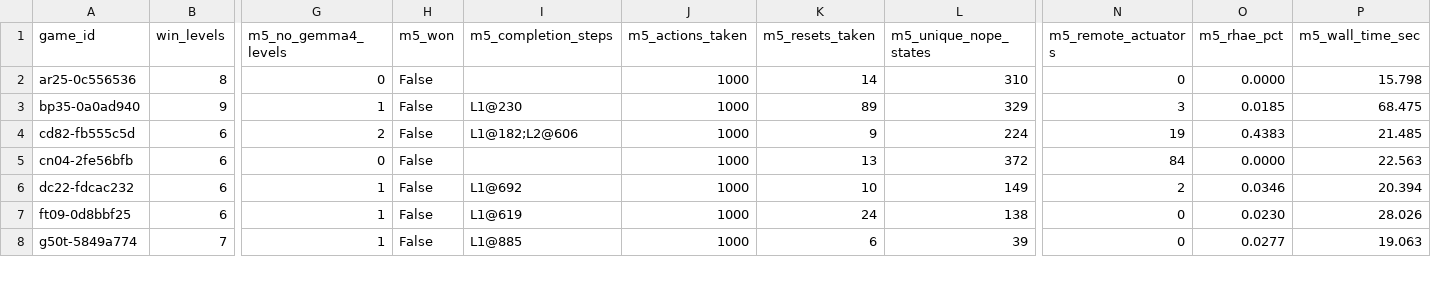
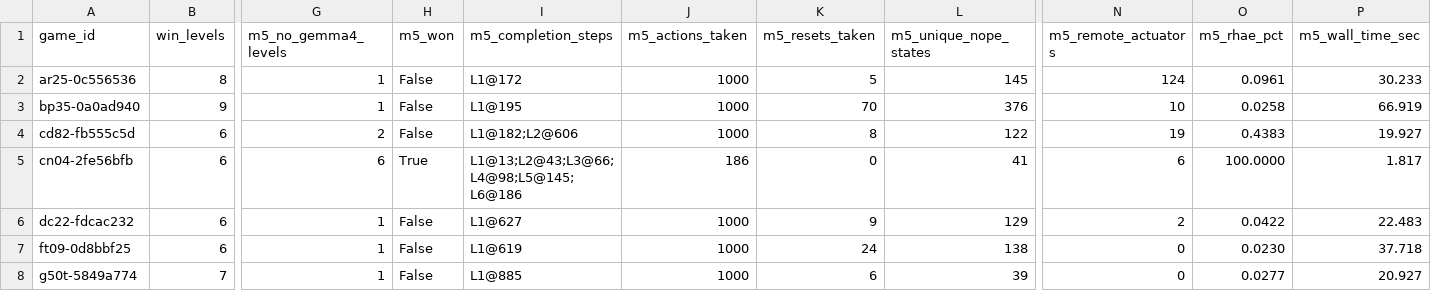
Before and after one commit to sneed-and-feed/projectdarksnail, a CSV file: results/darksnail_m5_offline_no_gemma4_per_game.csv, drawn as a sheet; only a part is shown, gaps mark what is left out; the diff covers the shown part only; the diff names each change by its address in the sheet, - before the commit and + after, or states it on an @@ line.

Commit message:
feat(arc3): add TropicalStateLatchSheaf and SE(2)xFSA algebraic solvers (63/183 levels, 4/25 won, 19.92% RHAE)

```diff
--- a/results/darksnail_m5_offline_no_gemma4_per_game.csv
+++ b/results/darksnail_m5_offline_no_gemma4_per_game.csv
-G2 (m5_no_gemma4_levels): 0
+G2 (m5_no_gemma4_levels): 1
-I2 (m5_completion_steps): (empty)
+I2 (m5_completion_steps): L1@172
-K2 (m5_resets_taken): 14
+K2 (m5_resets_taken): 5
-L2 (m5_unique_nope_states): 310
+L2 (m5_unique_nope_states): 145
-N2 (m5_remote_actuators): 0
+N2 (m5_remote_actuators): 124
-O2 (m5_rhae_pct): 0.0000
+O2 (m5_rhae_pct): 0.0961
-P2 (m5_wall_time_sec): 15.798
+P2 (m5_wall_time_sec): 30.233
-I3 (m5_completion_steps): L1@230
+I3 (m5_completion_steps): L1@195
-K3 (m5_resets_taken): 89
+K3 (m5_resets_taken): 70
-L3 (m5_unique_nope_states): 329
+L3 (m5_unique_nope_states): 376
-N3 (m5_remote_actuators): 3
+N3 (m5_remote_actuators): 10
-O3 (m5_rhae_pct): 0.0185
+O3 (m5_rhae_pct): 0.0258
-P3 (m5_wall_time_sec): 68.475
+P3 (m5_wall_time_sec): 66.919
-K4 (m5_resets_taken): 9
+K4 (m5_resets_taken): 8
-L4 (m5_unique_nope_states): 224
+L4 (m5_unique_nope_states): 122
-P4 (m5_wall_time_sec): 21.485
+P4 (m5_wall_time_sec): 19.927
-G5 (m5_no_gemma4_levels): 0
+G5 (m5_no_gemma4_levels): 6
-H5 (m5_won): False
+H5 (m5_won): True
-I5 (m5_completion_steps): (empty)
+I5 (m5_completion_steps): L1@13;L2@43;L3@66;L4@98;L5@145;L6@186
-J5 (m5_actions_taken): 1000
+J5 (m5_actions_taken): 186
-K5 (m5_resets_taken): 13
+K5 (m5_resets_taken): 0
-L5 (m5_unique_nope_states): 372
+L5 (m5_unique_nope_states): 41
-N5 (m5_remote_actuators): 84
+N5 (m5_remote_actuators): 6
-O5 (m5_rhae_pct): 0.0000
+O5 (m5_rhae_pct): 100.0000
-P5 (m5_wall_time_sec): 22.563
+P5 (m5_wall_time_sec): 1.817
-I6 (m5_completion_steps): L1@692
+I6 (m5_completion_steps): L1@627
-K6 (m5_resets_taken): 10
+K6 (m5_resets_taken): 9
-L6 (m5_unique_nope_states): 149
+L6 (m5_unique_nope_states): 129
-O6 (m5_rhae_pct): 0.0346
+O6 (m5_rhae_pct): 0.0422
-P6 (m5_wall_time_sec): 20.394
+P6 (m5_wall_time_sec): 22.483
-P7 (m5_wall_time_sec): 28.026
+P7 (m5_wall_time_sec): 37.718
-P8 (m5_wall_time_sec): 19.063
+P8 (m5_wall_time_sec): 20.927
```
Also changed, not shown: 61 edited cells elsewhere in this file, 9 other files.
